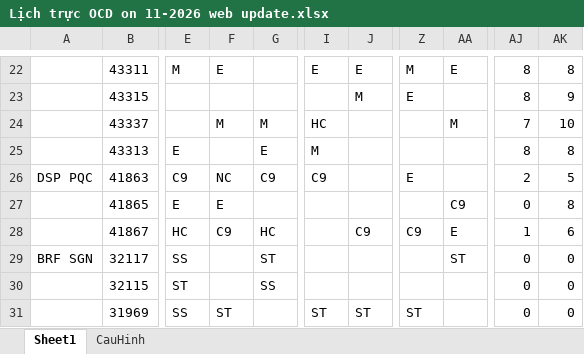
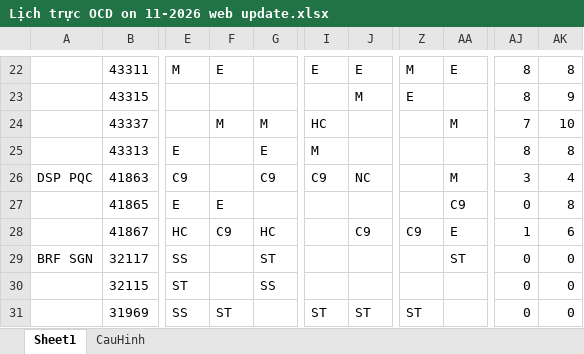
Before and after one commit to dispatchpqc/crewlist-dsp-asst, an Excel workbook: data/2026/11.2026/Lịch trực OCD on 11-2026 web update.xlsx, sheet Sheet1, drawn as a sheet; only a part is shown, gaps mark what is left out; values as stored, in another font and other column widths than the file's, no borders; the diff names each change by its address in the sheet, - before the commit and + after, or states it on an @@ line.

Commit message:
Update roster 11/2026 from web (33 NV)

```diff
--- a/data/2026/11.2026/Lịch trực OCD on 11-2026 web update.xlsx (sheet Sheet1)
+++ b/data/2026/11.2026/Lịch trực OCD on 11-2026 web update.xlsx (sheet Sheet1)
-F26: NC
+F26: (empty)
-J26: (empty)
+J26: NC
-Z26: E
+Z26: (empty)
-AA26: (empty)
+AA26: M
-AJ26: 2
+AJ26: 3
-AK26: 5
+AK26: 4
```
